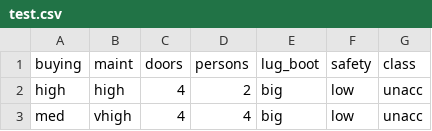
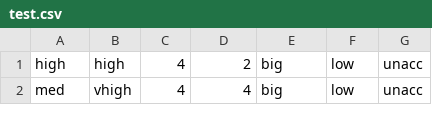
Before and after one commit to daytonpe/car-evaluation-neural-net, a CSV file: test.csv, drawn as a sheet; only a part is shown.

```diff
--- a/test.csv
+++ b/test.csv
@@ -1,2 +1 @@
-buying,maint,doors,persons,lug_boot,safety,class
 high,high,4,2,big,low,unacc
```
Also changed, not shown: train.csv, 2 other files.
